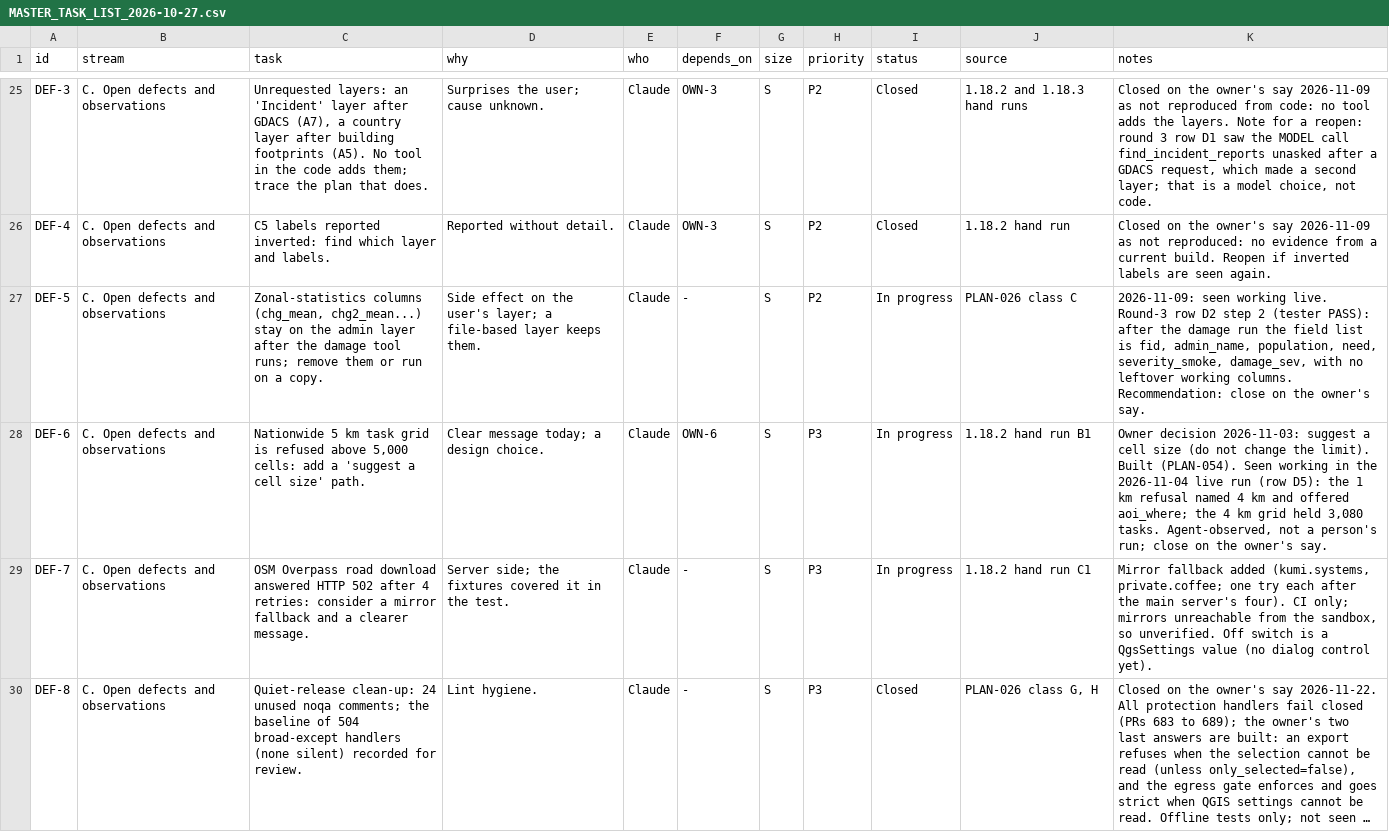
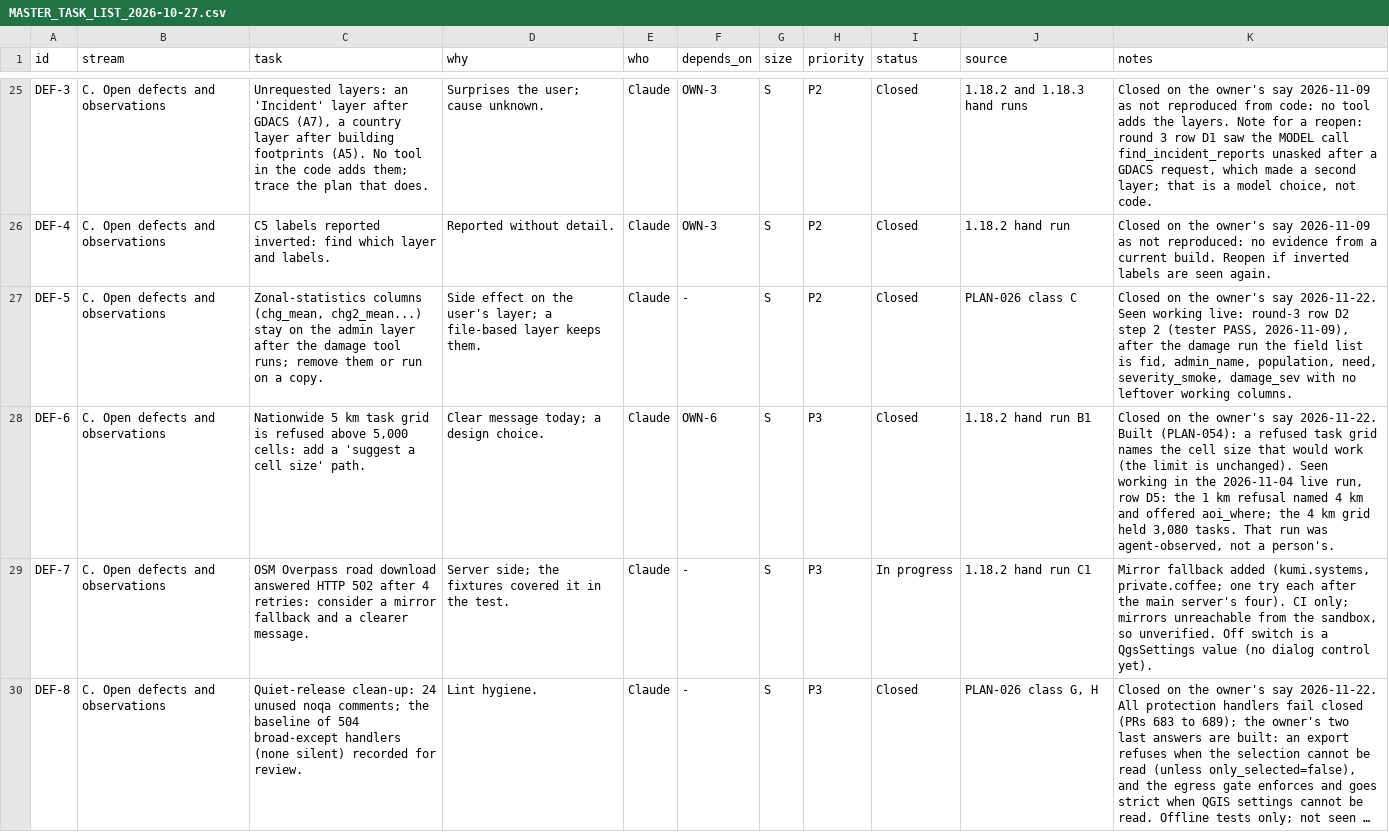
Before and after one commit to http-solution/cartogen-ai-qgis-plugin, a CSV file: docs/MASTER_TASK_LIST_2026-10-27.csv, drawn as a sheet; only a part is shown, gaps mark what is left out; long unchanged cells end in ….

```diff
--- a/docs/MASTER_TASK_LIST_2026-10-27.csv
+++ b/docs/MASTER_TASK_LIST_2026-10-27.csv
@@ -26,4 +26,4 @@ DEF-3,C. Open defects and observations,"Unrequested layers: an 'Incident' layer
 DEF-4,C. Open defects and observations,C5 labels reported inverted: find which layer and labels.,Reported without detail.,Claude,OWN-3,S,P2,Closed,1.18.2 hand run,Closed on the owner's say 2026-11-09 as not reproduced: no evidence from a current build. Reopen if inverted labels are seen again.
-DEF-5,C. Open defects and observations,"Zonal-statistics columns (chg_mean, chg2_mean...) stay on the admin layer after the damage tool runs; remove them or run on a copy.",Side effect on the user's layer; a file-based layer keeps them.,Claude,-,S,P2,In progress,PLAN-026 class C,"2026-11-09: seen working live. Round-3 row D2 step 2 (tester PASS): after the damage run the field list is fid, admin_name, population, need, severity_smoke, damage_sev, with no leftover working columns. Recommendation: close on the owner's say."
-DEF-6,C. Open defects and observations,"Nationwide 5 km task grid is refused above 5,000 cells: add a 'suggest a cell size' path.",Clear message today; a design choice.,Claude,OWN-6,S,P3,In progress,1.18.2 hand run B1,"Owner decision 2026-11-03: suggest a cell size (do not change the limit). Built (PLAN-054). Seen working in the 2026-11-04 live run (row D5): the 1 km refusal named 4 km and offered aoi_where; the 4 km grid held 3,080 tasks. Agent-observed, not a person's run; close on the owner's say."
+DEF-5,C. Open defects and observations,"Zonal-statistics columns (chg_mean, chg2_mean...) stay on the admin layer after the damage tool runs; remove them or run on a copy.",Side effect on the user's layer; a file-based layer keeps them.,Claude,-,S,P2,Closed,PLAN-026 class C,"Closed on the owner's say 2026-11-22. Seen working live: round-3 row D2 step 2 (tester PASS, 2026-11-09), after the damage run the field list is fid, admin_name, population, need, severity_smoke, damage_sev with no leftover working columns."
+DEF-6,C. Open defects and observations,"Nationwide 5 km task grid is refused above 5,000 cells: add a 'suggest a cell size' path.",Clear message today; a design choice.,Claude,OWN-6,S,P3,Closed,1.18.2 hand run B1,"Closed on the owner's say 2026-11-22. Built (PLAN-054): a refused task grid names the cell size that would work (the limit is unchanged). Seen working in the 2026-11-04 live run, row D5: the 1 km refusal named 4 km and offered aoi_where; the 4 km grid held 3,080 tasks. That run was agent-observed, not a person's."
 DEF-7,C. Open defects and observations,OSM Overpass road download answered HTTP 502 after 4 retries: consider a mirror fallback and a clearer message.,Server side; the fixtures covered it in the test.,Claude,-,S,P3,In progress,1.18.2 hand run C1,"Mirror fallback added (kumi.systems, private.coffee; one try each after the main server's four). CI only; mirrors unreachable from the sandbox, so unverified. Off switch is a QgsSettings value (no dialog control yet)."
```
Also changed, not shown: 2 other files.
